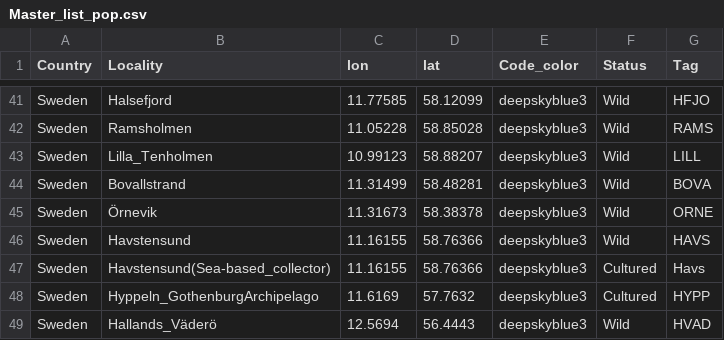
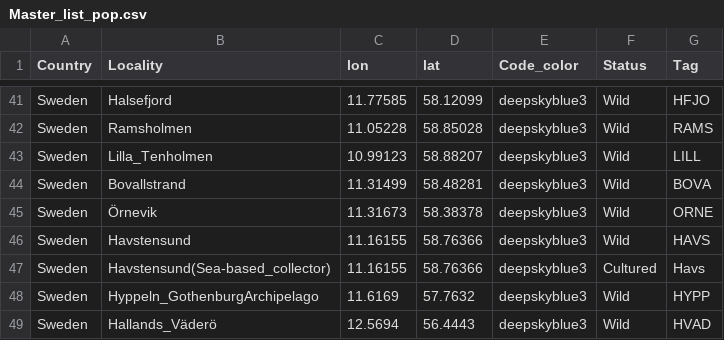
Before and after one commit to HomereAMK/Shucking, a CSV file: 01_infofiles/Master_list_pop.csv, drawn as a sheet; only a part is shown, gaps mark what is left out.

```diff
--- a/01_infofiles/Master_list_pop.csv
+++ b/01_infofiles/Master_list_pop.csv
@@ -47,3 +47,3 @@ Sweden,Havstensund,11.16155,58.76366,deepskyblue3,Wild,HAVS
 Sweden,Havstensund(Sea-based_collector),11.16155,58.76366,deepskyblue3,Cultured,Havs
-Sweden,Hyppeln_GothenburgArchipelago,11.6169,57.7632,deepskyblue3,Cultured,HYPP
+Sweden,Hyppeln_GothenburgArchipelago,11.6169,57.7632,deepskyblue3,Wild,HYPP
 Sweden,Hallands_Väderö,12.5694,56.4443,deepskyblue3,Wild,HVAD
```
Also changed, not shown: 7 other files.
